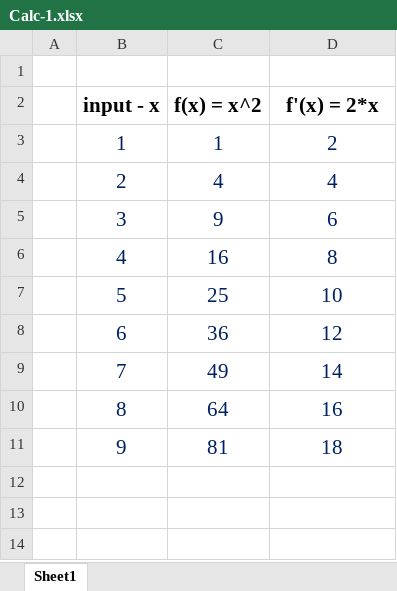
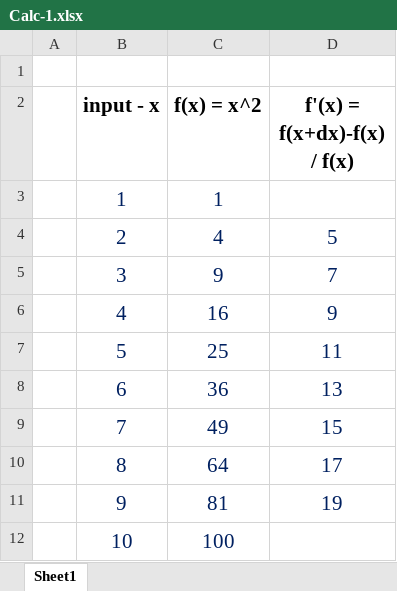
Before and after one commit to syedmeesamali/CourseraPlus, an Excel workbook: 6_Robotics/5_Vectors_Calculus/Calc-1.xlsx, sheet Sheet1, drawn as a sheet; values as stored, in another font and other column widths than the file's, no borders; charts and pictures not drawn; the diff names each change by its address in the sheet, - before the commit and + after, or states it on an @@ line.

Commit message:
Calculus and vectors study

```diff
--- a/6_Robotics/5_Vectors_Calculus/Calc-1.xlsx (sheet Sheet1)
+++ b/6_Robotics/5_Vectors_Calculus/Calc-1.xlsx (sheet Sheet1)
-D2: f'(x) = 2*x
+D2: f'(x) = f(x+dx)-f(x) / f(x)
-D3 (f'(x) = f(x+dx)-f(x) / f(x)): 2
+D3 (f'(x) = f(x+dx)-f(x) / f(x)): (empty)
-D4 (f'(x) = f(x+dx)-f(x) / f(x)): 4
+D4 (f'(x) = f(x+dx)-f(x) / f(x)): 5
-D5 (f'(x) = f(x+dx)-f(x) / f(x)): 6
+D5 (f'(x) = f(x+dx)-f(x) / f(x)): 7
-D6 (f'(x) = f(x+dx)-f(x) / f(x)): 8
+D6 (f'(x) = f(x+dx)-f(x) / f(x)): 9
-D7 (f'(x) = f(x+dx)-f(x) / f(x)): 10
+D7 (f'(x) = f(x+dx)-f(x) / f(x)): 11
-D8 (f'(x) = f(x+dx)-f(x) / f(x)): 12
+D8 (f'(x) = f(x+dx)-f(x) / f(x)): 13
-D9 (f'(x) = f(x+dx)-f(x) / f(x)): 14
+D9 (f'(x) = f(x+dx)-f(x) / f(x)): 15
-D10 (f'(x) = f(x+dx)-f(x) / f(x)): 16
+D10 (f'(x) = f(x+dx)-f(x) / f(x)): 17
-D11 (f'(x) = f(x+dx)-f(x) / f(x)): 18
+D11 (f'(x) = f(x+dx)-f(x) / f(x)): 19
+row 12:  | 10 | 100
```
Also changed, not shown: charts or pictures, 1 other file.
